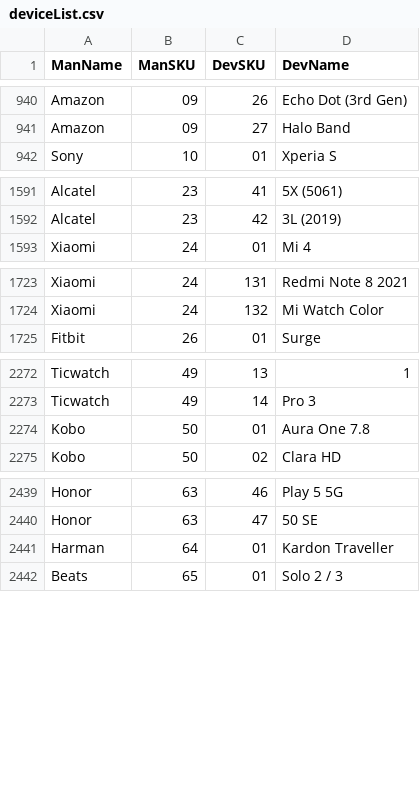
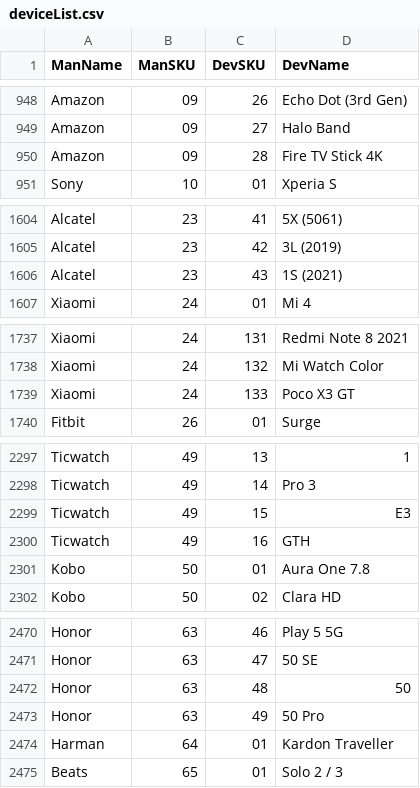
Before and after one commit to Kapack/ProductTranslations, a CSV file: csv/deviceList.csv, drawn as a sheet; only a part is shown, gaps mark what is left out; the diff covers the shown part only.

```diff
--- a/csv/deviceList.csv
+++ b/csv/deviceList.csv
@@ -941,2 +949,3 @@ Amazon;09;26;Echo Dot (3rd Gen)
 Amazon;09;27;Halo Band
+Amazon;09;28;Fire TV Stick 4K
 Sony;10;01;Xperia S
@@ -1592,2 +1605,3 @@ Alcatel;23;41;5X (5061)
 Alcatel;23;42;3L (2019)
+Alcatel;23;43;1S (2021)
 Xiaomi;24;01;Mi 4
@@ -1724,2 +1738,3 @@ Xiaomi;24;131;Redmi Note 8 2021
 Xiaomi;24;132;Mi Watch Color
+Xiaomi;24;133;Poco X3 GT
 Fitbit;26;01;Surge
@@ -2273,2 +2298,4 @@ Ticwatch;49;13;1
 Ticwatch;49;14;Pro 3
+Ticwatch;49;15;E3
+Ticwatch;49;16;GTH
 Kobo;50;01;Aura One 7.8
@@ -2440,2 +2471,4 @@ Honor;63;46;Play 5 5G
 Honor;63;47;50 SE
+Honor;63;48;50
+Honor;63;49;50 Pro
 Harman;64;01;Kardon Traveller
```
Also changed, not shown: 37 added rows and 1 edited cell elsewhere in this file, csv/product2021Templates.csv, 5 other files.
